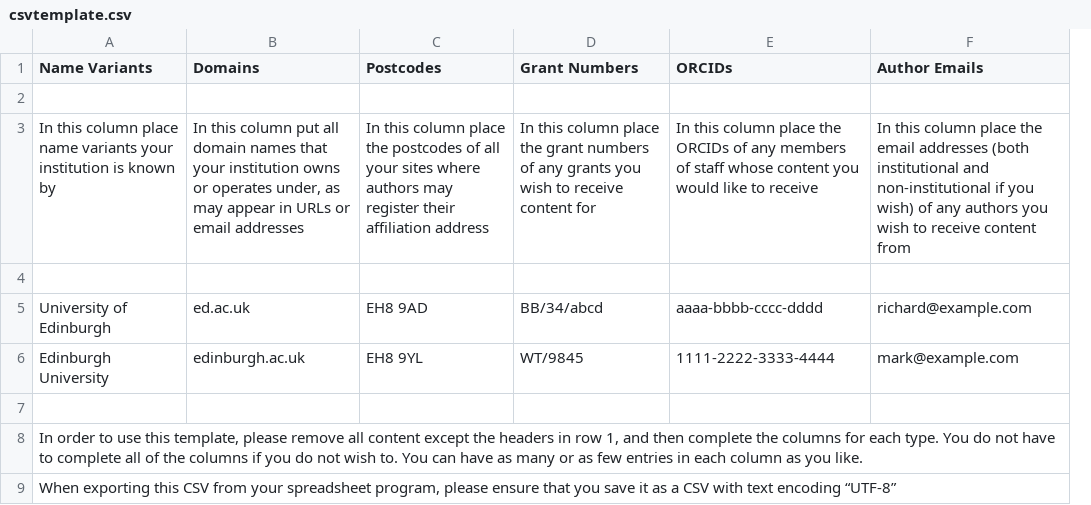
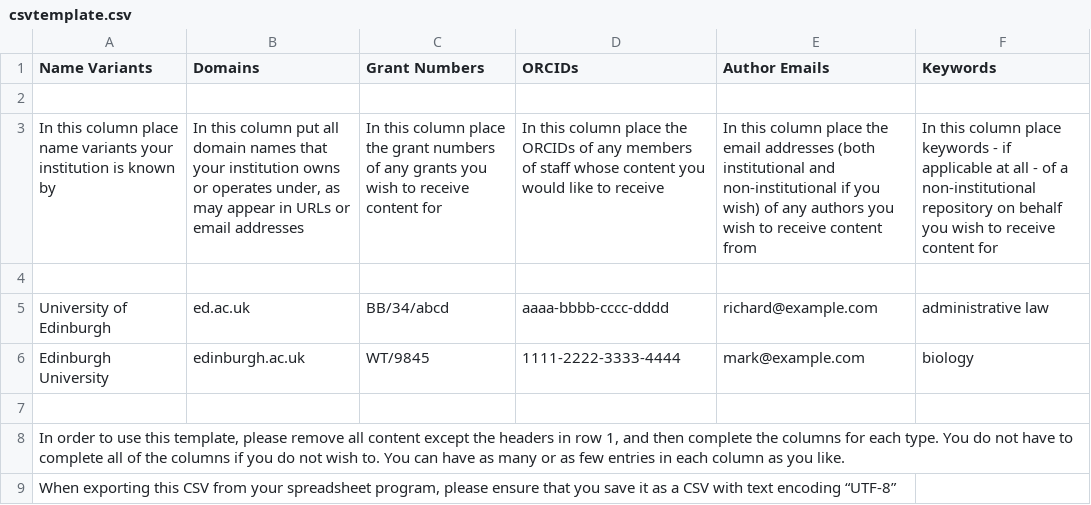
Before and after one commit to JiscPER/jper, a CSV file: docs/csvtemplate.csv, drawn as a sheet; removed rows and columns are numbered as before the commit, all else as after; the diff names each change by its address in the sheet, - before the commit and + after, or states it on an @@ line.

Commit message:
Update .../repository.py,views/account.py
  Replaced the column 'postcodes' by a (new) column 'keywords'
  (for non-institutional repos in the future!).

  Also adjusted 'docs/csvtemplate.csv' and '.../resetstdaccounts.py'.
  The latter also includes changes due to a slightly updated file
  naming structure: Now we use "EZB-*-*_OA_participants_current.csv"
  as participant's data source.

```diff
--- a/docs/csvtemplate.csv
+++ b/docs/csvtemplate.csv
-column C (Postcodes), rows 3-6: In this column place the postcodes of all your sites where authors may register their affiliation address |  | EH8 9AD | EH8 9YL
+column F (Keywords), rows 3-6: In this column place keywords - if applicable at all - of a non-institutional repository on behalf you wish to receive content for |  | administrative law | biology
```
Also changed, not shown: 3 other files.
